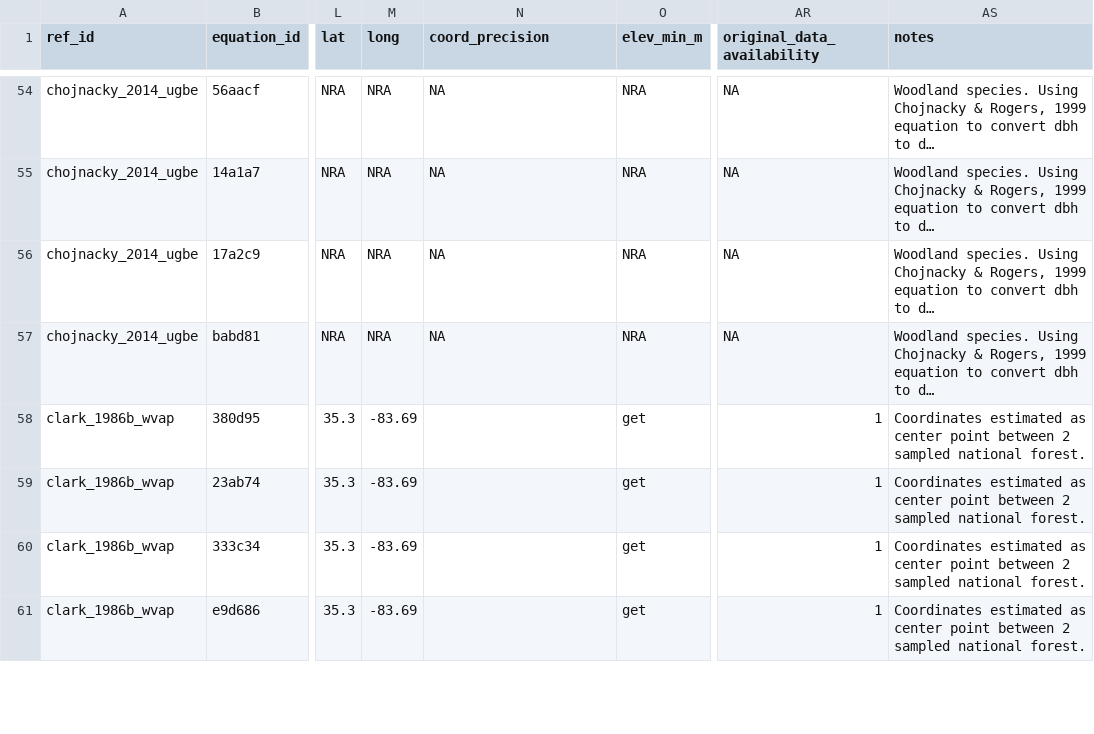
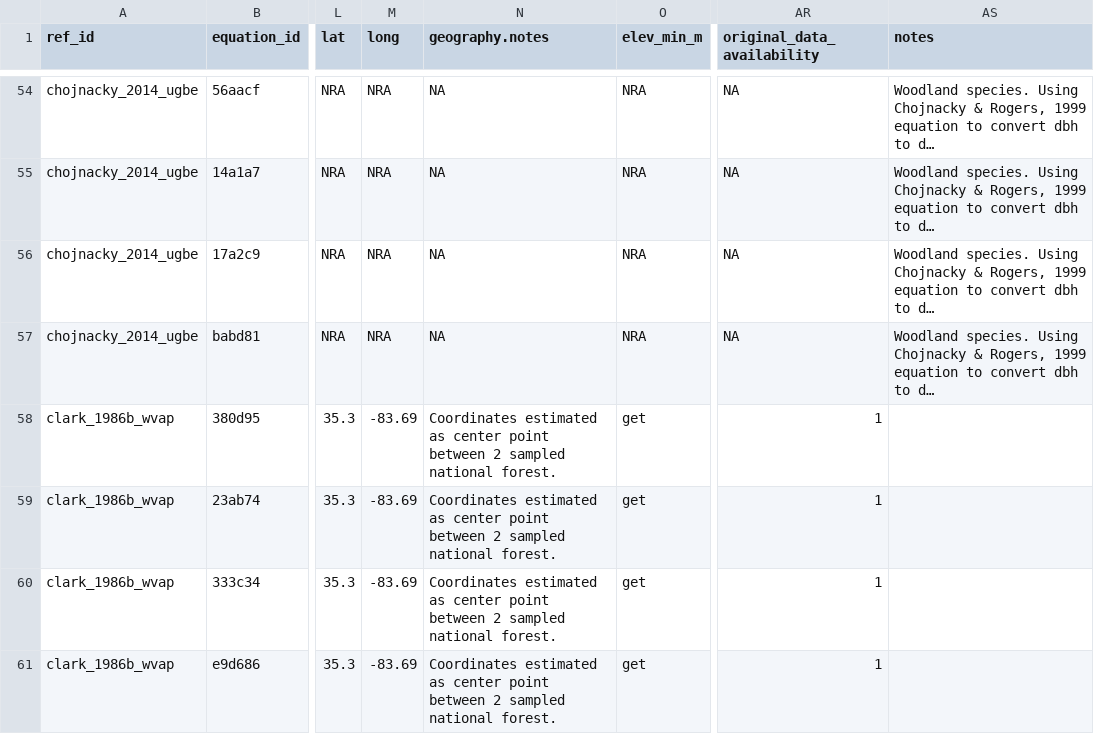
Before and after one commit to ropensci/allodb, a CSV file: data-raw/csv_database/equations.csv, drawn as a sheet; only a part is shown, gaps mark what is left out; long unchanged cells end in …; the diff covers the shown part only; the diff names each change by its address in the sheet, - before the commit and + after, or states it on an @@ line.

Commit message:
Added geography.notes column
And moved information pertaining to lat, long, location, or topography.

```diff
--- a/data-raw/csv_database/equations.csv
+++ b/data-raw/csv_database/equations.csv
-N1: coord_precision
+N1: geography.notes
-N58:N61 (geography.notes): (empty)
+N58:N61 (geography.notes): Coordinates estimated as center point between 2 sampled national forest.
-AS58:AS61 (notes): Coordinates estimated as center point between 2 sampled national forest.
+AS58:AS61 (notes): (empty)
```
Also changed, not shown: 190 edited cells elsewhere in this file.
